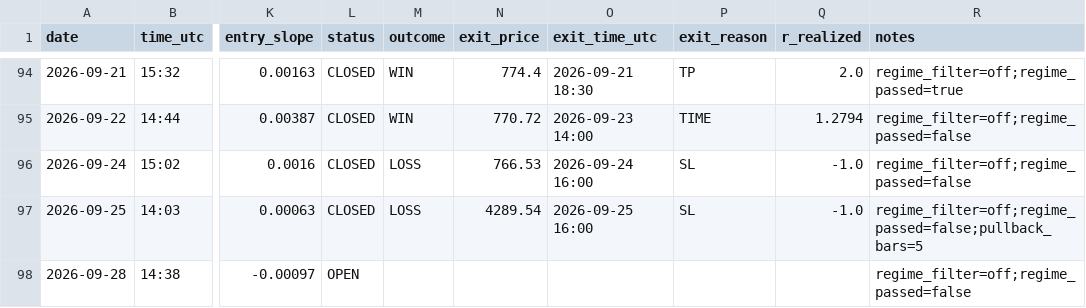
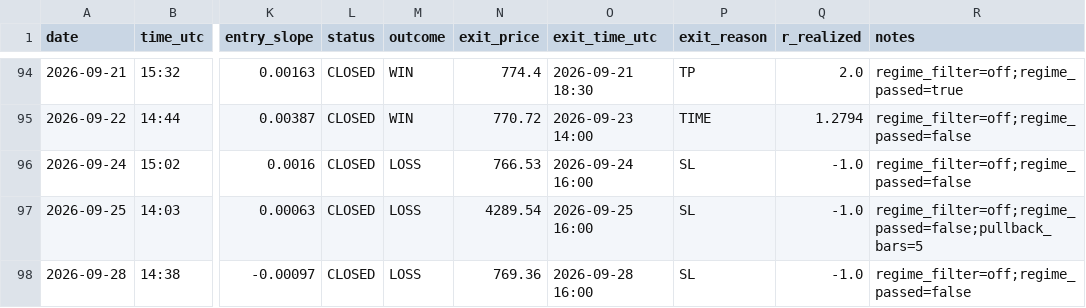
Before and after one commit to Davidtar12/paper-trader, a CSV file: paper_trades.csv, drawn as a sheet; only a part is shown, gaps mark what is left out; the diff names each change by its address in the sheet, - before the commit and + after, or states it on an @@ line.

Commit message:
signals: 2026-09-28 16:37 UTC

```diff
--- a/paper_trades.csv
+++ b/paper_trades.csv
-L98 (status): OPEN
+L98 (status): CLOSED
-M98 (outcome): (empty)
+M98 (outcome): LOSS
-N98 (exit_price): (empty)
+N98 (exit_price): 769.36
-O98 (exit_time_utc): (empty)
+O98 (exit_time_utc): 2026-09-28 16:00
-P98 (exit_reason): (empty)
+P98 (exit_reason): SL
-Q98 (r_realized): (empty)
+Q98 (r_realized): -1.0
```
